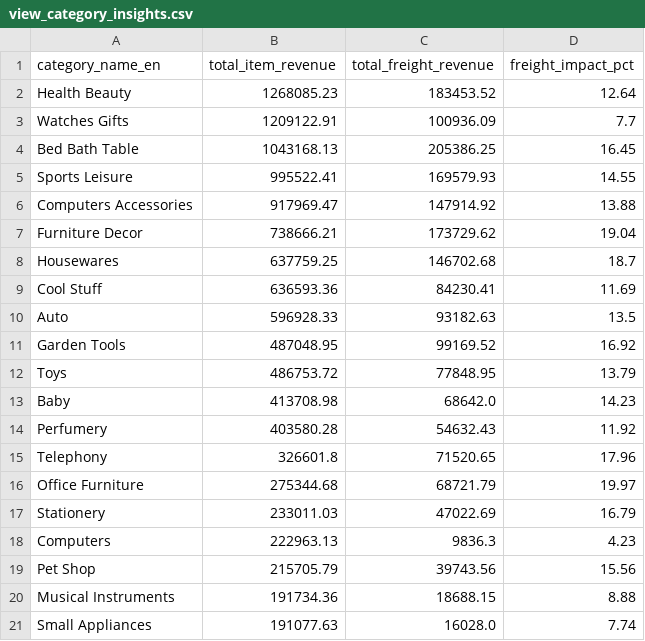
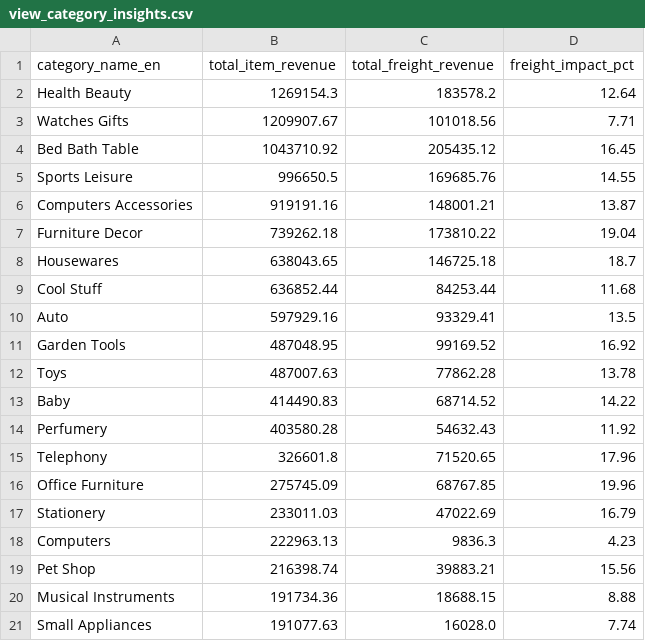
Before and after one commit to BetulBNY/ecommerce-data-lakehouse, a CSV file: dashboard/data/view_category_insights.csv, drawn as a sheet; only a part is shown; the diff covers the shown part only.

```diff
--- a/dashboard/data/view_category_insights.csv
+++ b/dashboard/data/view_category_insights.csv
@@ -1,20 +1,20 @@
 category_name_en,total_item_revenue,total_freight_revenue,freight_impact_pct
-Health Beauty,1268085.23,183453.52,12.64
-Watches Gifts,1209122.91,100936.09,7.7
-Bed Bath Table,1043168.13,205386.25,16.45
-Sports Leisure,995522.41,169579.93,14.55
-Computers Accessories,917969.47,147914.92,13.88
-Furniture Decor,738666.21,173729.62,19.04
-Housewares,637759.25,146702.68,18.7
-Cool Stuff,636593.36,84230.41,11.69
-Auto,596928.33,93182.63,13.5
+Health Beauty,1269154.3,183578.2,12.64
+Watches Gifts,1209907.67,101018.56,7.71
+Bed Bath Table,1043710.92,205435.12,16.45
+Sports Leisure,996650.5,169685.76,14.55
+Computers Accessories,919191.16,148001.21,13.87
+Furniture Decor,739262.18,173810.22,19.04
+Housewares,638043.65,146725.18,18.7
+Cool Stuff,636852.44,84253.44,11.68
+Auto,597929.16,93329.41,13.5
 Garden Tools,487048.95,99169.52,16.92
-Toys,486753.72,77848.95,13.79
-Baby,413708.98,68642.0,14.23
+Toys,487007.63,77862.28,13.78
+Baby,414490.83,68714.52,14.22
 Perfumery,403580.28,54632.43,11.92
 Telephony,326601.8,71520.65,17.96
-Office Furniture,275344.68,68721.79,19.97
+Office Furniture,275745.09,68767.85,19.96
 Stationery,233011.03,47022.69,16.79
 Computers,222963.13,9836.3,4.23
-Pet Shop,215705.79,39743.56,15.56
+Pet Shop,216398.74,39883.21,15.56
 Musical Instruments,191734.36,18688.15,8.88
```
Also changed, not shown: 1 added row, 1 removed row and 25 edited cells elsewhere in this file, dashboard/data/dim_customers_sample.csv, dashboard/data/view_logistics_performance.csv, 2 other files.
